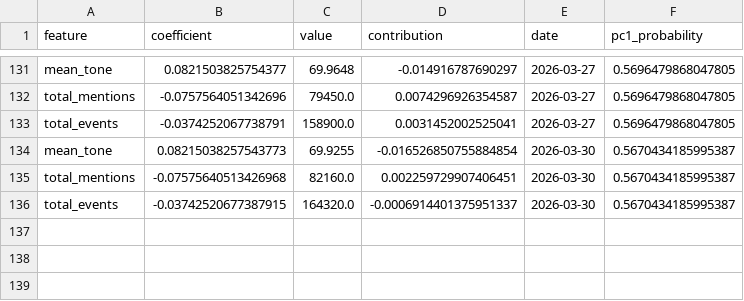
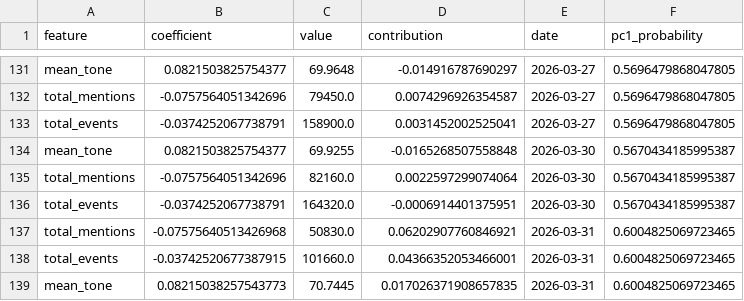
Before and after one commit to Jay-salot-2210/Modeling-Systematic-Market-Risk-via-Principal-Component-Analysis-and-Macroeconomic-News, a CSV file: data/daily_pc1_dashboard.csv, drawn as a sheet; only a part is shown, gaps mark what is left out.

```diff
--- a/data/daily_pc1_dashboard.csv
+++ b/data/daily_pc1_dashboard.csv
@@ -133,4 +133,7 @@ total_mentions,-0.0757564051342696,79450.0,0.0074296926354587,2026-03-27,0.56964
 total_events,-0.0374252067738791,158900.0,0.0031452002525041,2026-03-27,0.5696479868047805
-mean_tone,0.08215038257543773,69.9255,-0.016526850755884854,2026-03-30,0.5670434185995387
-total_mentions,-0.07575640513426968,82160.0,0.002259729907406451,2026-03-30,0.5670434185995387
-total_events,-0.03742520677387915,164320.0,-0.0006914401375951337,2026-03-30,0.5670434185995387
+mean_tone,0.0821503825754377,69.9255,-0.0165268507558848,2026-03-30,0.5670434185995387
+total_mentions,-0.0757564051342696,82160.0,0.0022597299074064,2026-03-30,0.5670434185995387
+total_events,-0.0374252067738791,164320.0,-0.0006914401375951,2026-03-30,0.5670434185995387
+total_mentions,-0.07575640513426968,50830.0,0.06202907760846921,2026-03-31,0.6004825069723465
+total_events,-0.03742520677387915,101660.0,0.04366352053466001,2026-03-31,0.6004825069723465
+mean_tone,0.08215038257543773,70.7445,0.017026371908657835,2026-03-31,0.6004825069723465
```
